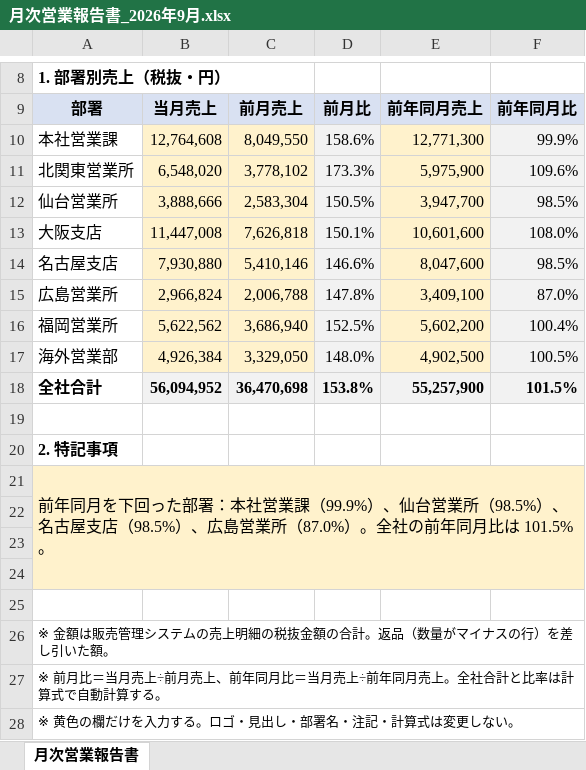
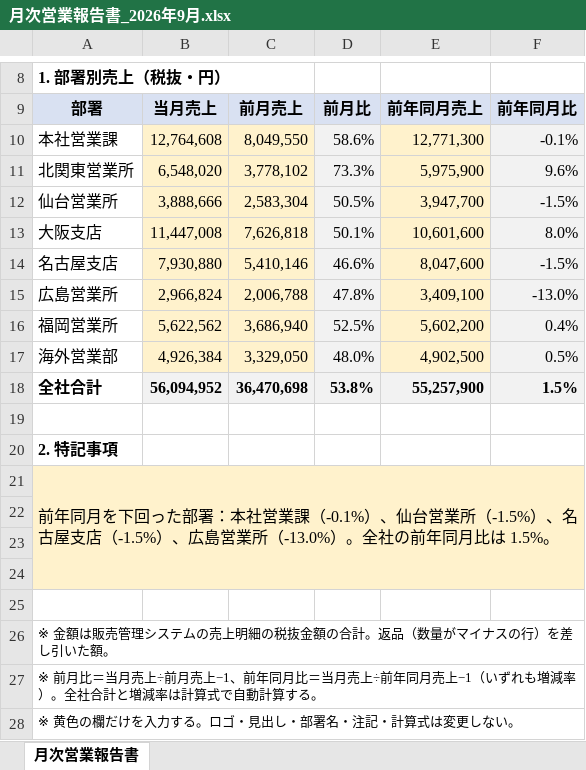
Before and after one commit to hawkymisc/techbookfest21-excel-ai-samples, an Excel workbook: samples/answers/月次営業報告書_2026年9月.xlsx, sheet 月次営業報告書, drawn as a sheet; only a part is shown, gaps mark what is left out; values as stored, in another font and other column widths than the file's, no borders; charts and pictures not drawn; the diff names each change by its address in the sheet, - before the commit and + after, or states it on an @@ line.

```diff
--- a/samples/answers/月次営業報告書_2026年9月.xlsx (sheet 月次営業報告書)
+++ b/samples/answers/月次営業報告書_2026年9月.xlsx (sheet 月次営業報告書)
-D10: 158.6%
+D10: 58.6%
-F10: 99.9%
+F10: -0.1%
-D11: 173.3%
+D11: 73.3%
-F11: 109.6%
+F11: 9.6%
-D12: 150.5%
+D12: 50.5%
-F12: 98.5%
+F12: -1.5%
-D13: 150.1%
+D13: 50.1%
-F13: 108.0%
+F13: 8.0%
-D14: 146.6%
+D14: 46.6%
-F14: 98.5%
+F14: -1.5%
-D15: 147.8%
+D15: 47.8%
-F15: 87.0%
+F15: -13.0%
-D16: 152.5%
+D16: 52.5%
-F16: 100.4%
+F16: 0.4%
-D17: 148.0%
+D17: 48.0%
-F17: 100.5%
+F17: 0.5%
-D18: 153.8%
+D18: 53.8%
-F18: 101.5%
+F18: 1.5%
-A21: …営業課（99.9%）、仙台営業所（98.5%）、名古屋支店（98.5%）、広島営業所（87.0%）。全社の前年同月比は 101.5%。
+A21: …営業課（-0.1%）、仙台営業所（-1.5%）、名古屋支店（-1.5%）、広島営業所（-13.0%）。全社の前年同月比は 1.5%。
-A27: …前月売上、前年同月比＝当月売上÷前年同月売上。全社合計と比率は計算…
+A27: …前月売上−1、前年同月比＝当月売上÷前年同月売上−1（いずれも増減率）。全社合計と増減率は計算…
```
Also changed, not shown: charts or pictures, samples/月次営業報告書_テンプレート.xlsx, 2 other files.
